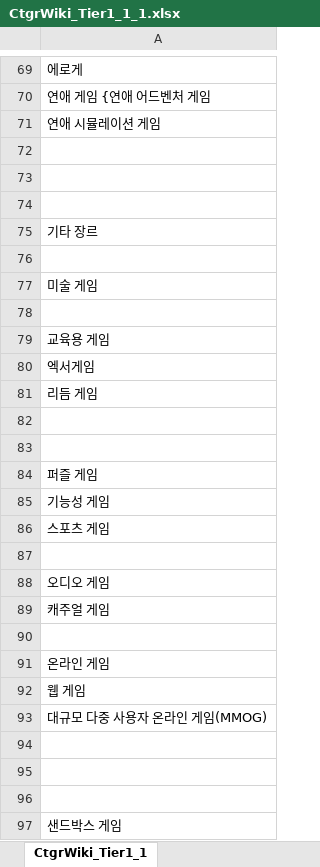
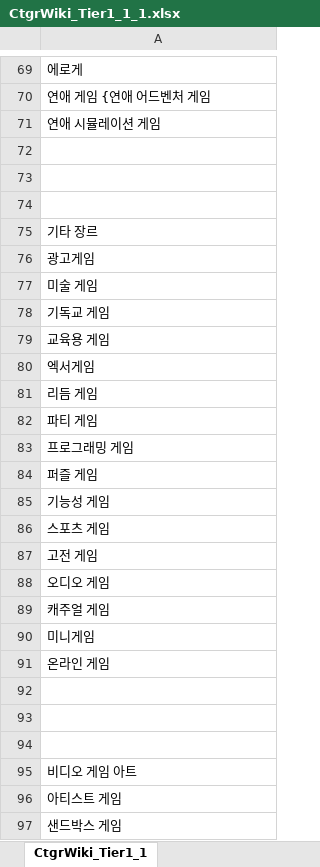
Before and after one commit to VanSubstance/ourtube, an Excel workbook: Crawler/CtgrWiki_Tier1_1_1.xlsx, sheet CtgrWiki_Tier1_1, drawn as a sheet; only a part is shown, gaps mark what is left out; values as stored, in another font and other column widths than the file's, no borders; removed rows and columns are numbered as before the commit, all else as after; the diff covers the shown part only; the diff names each change by its address in the sheet, - before the commit and + after, or states it on an @@ line.

```diff
--- a/Crawler/CtgrWiki_Tier1_1_1.xlsx (sheet CtgrWiki_Tier1_1)
+++ b/Crawler/CtgrWiki_Tier1_1_1.xlsx (sheet CtgrWiki_Tier1_1)
-A76: (empty)
+A76: 광고게임
-A78: (empty)
+A78: 기독교 게임
-A82: (empty)
+A82: 파티 게임
-A83: (empty)
+A83: 프로그래밍 게임
-A87: (empty)
+A87: 고전 게임
-A90: (empty)
+A90: 미니게임
-row 92: 웹 게임
-row 93: 대규모 다중 사용자 온라인 게임(MMOG)
+row 95: 비디오 게임 아트
+row 96: 아티스트 게임
```
Also changed, not shown: 2 added rows, 2 removed rows and 14 edited cells elsewhere in this sheet, 1 other file.
